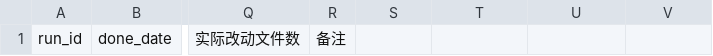
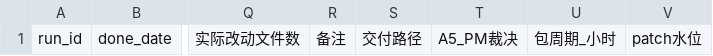
Before and after one commit to ayouaiyouwei-arch/claude_pm_workflows, a CSV file: evals/runs.csv, drawn as a sheet; only a part is shown, gaps mark what is left out; the diff names each change by its address in the sheet, - before the commit and + after, or states it on an @@ line.

Commit message:
feat(pipeline): patch-012 评估体系增强（同步主仓）

```diff
--- a/evals/runs.csv
+++ b/evals/runs.csv
-S1: (empty)
+S1: 交付路径
-T1: (empty)
+T1: A5_PM裁决
-U1: (empty)
+U1: 包周期_小时
-V1: (empty)
+V1: patch水位
```
Also changed, not shown: 22 other files.
